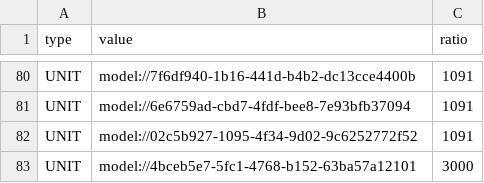
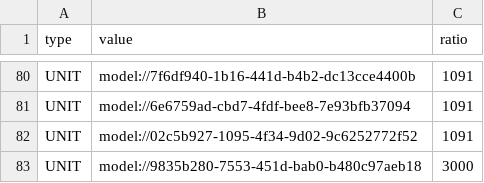
Before and after one commit to browniesss/MapleWorlds, a CSV file: RootDesk/MyDesk/DataSets/Gacha/Pool/Premium/Premium_ver_5.csv, drawn as a sheet; only a part is shown, gaps mark what is left out.

```diff
--- a/RootDesk/MyDesk/DataSets/Gacha/Pool/Premium/Premium_ver_5.csv
+++ b/RootDesk/MyDesk/DataSets/Gacha/Pool/Premium/Premium_ver_5.csv
@@ -82,2 +82,2 @@ UNIT,model://6e6759ad-cbd7-4fdf-bee8-7e93bfb37094,1091
 UNIT,model://02c5b927-1095-4f34-9d02-9c6252772f52,1091
-UNIT,model://4bceb5e7-5fc1-4768-b152-63ba57a12101,3000
+UNIT,model://9835b280-7553-451d-bab0-b480c97aeb18,3000
```
Also changed, not shown: RootDesk/MyDesk/DataSets/Gacha/Pool/Premium/Premium_ver_6.csv.
